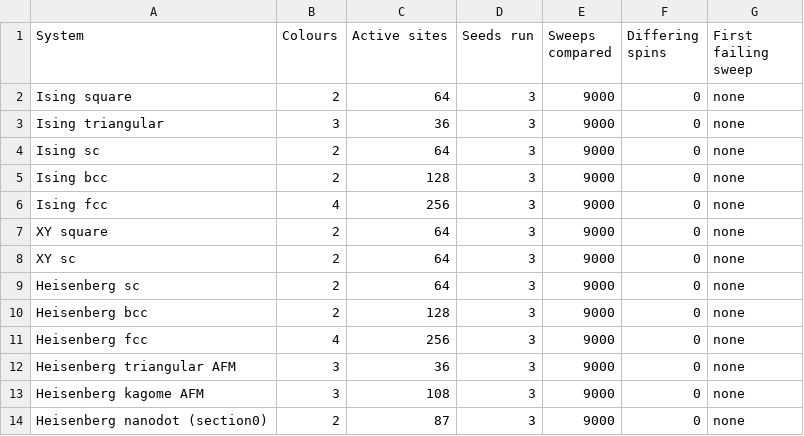
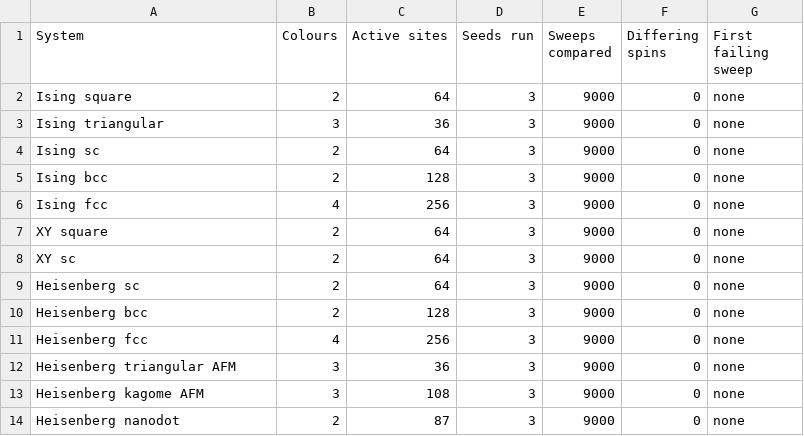
Before and after one commit to canamejoy/spin-colour-kernel, a CSV file: results-product/Results/tables/e1-exactness.csv, drawn as a sheet.

```diff
--- a/results-product/Results/tables/e1-exactness.csv
+++ b/results-product/Results/tables/e1-exactness.csv
@@ -13,2 +13,2 @@ Heisenberg triangular AFM,3,36,3,9000,0,none
 Heisenberg kagome AFM,3,108,3,9000,0,none
-Heisenberg nanodot (section0),2,87,3,9000,0,none
+Heisenberg nanodot,2,87,3,9000,0,none
```
Also changed, not shown: results-product/Results/tables/e3-colourings.csv, results-product/Results/tables/e6-conf-slopes.csv, 26 other files.
